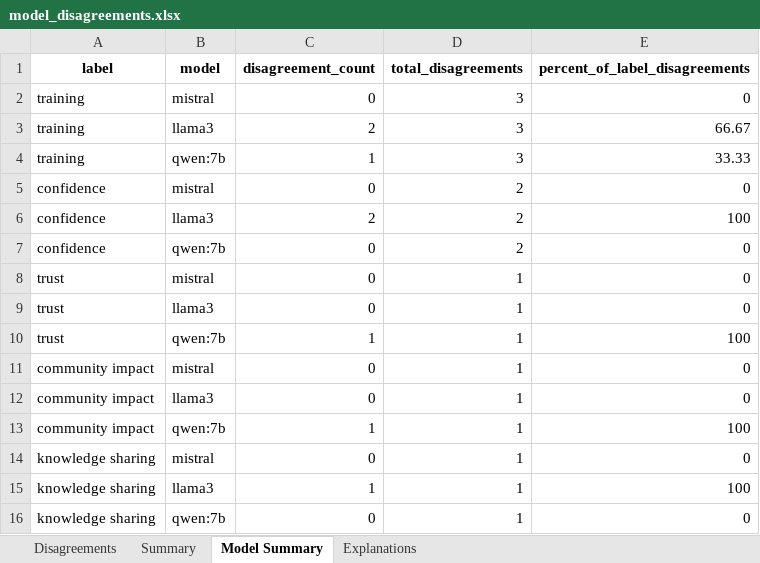
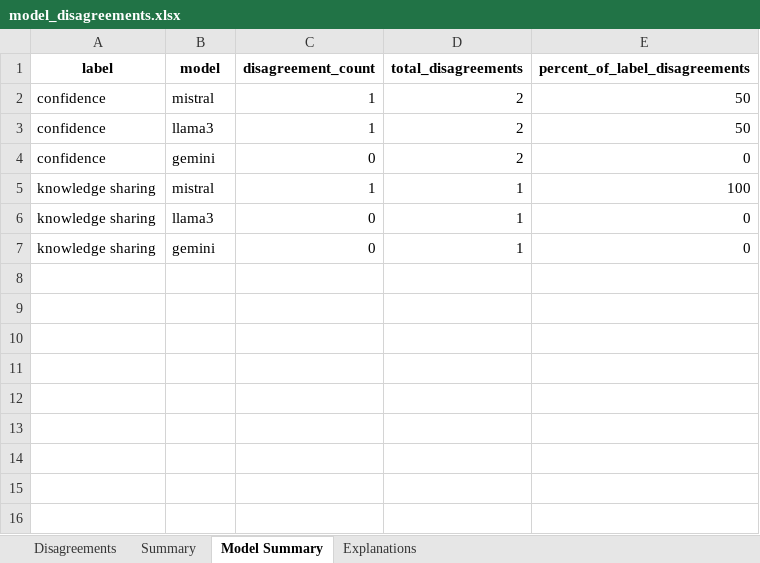
Before and after one commit to SeanBL/chw-tap, an Excel workbook: data/outputs/model_disagreements.xlsx, sheet Model Summary, drawn as a sheet; values as stored, in another font and other column widths than the file's, no borders; removed rows and columns are numbered as before the commit, all else as after; the diff names each change by its address in the sheet, - before the commit and + after, or states it on an @@ line.

Commit message:
adjust gemini model

```diff
--- a/data/outputs/model_disagreements.xlsx (sheet Model Summary)
+++ b/data/outputs/model_disagreements.xlsx (sheet Model Summary)
-row 2: training | mistral | 0 | 3 | 0
-row 3: training | llama3 | 2 | 3 | 66.67
-row 4: training | qwen:7b | 1 | 3 | 33.33
-C2 (disagreement_count): 0
+C2 (disagreement_count): 1
-E2 (percent_of_label_disagreements): 0
+E2 (percent_of_label_disagreements): 50
-C3 (disagreement_count): 2
+C3 (disagreement_count): 1
-E3 (percent_of_label_disagreements): 100
+E3 (percent_of_label_disagreements): 50
-B4 (model): qwen:7b
+B4 (model): gemini
-row 8: trust | mistral | 0 | 1 | 0
-row 9: trust | llama3 | 0 | 1 | 0
-row 10: trust | qwen:7b | 1 | 1 | 100
-row 11: community impact | mistral | 0 | 1 | 0
-row 12: community impact | llama3 | 0 | 1 | 0
-A5 (label): community impact
+A5 (label): knowledge sharing
-B5 (model): qwen:7b
+B5 (model): mistral
-B6 (model): mistral
+B6 (model): llama3
-row 15: knowledge sharing | llama3 | 1 | 1 | 100
-B7 (model): qwen:7b
+B7 (model): gemini
```
Also changed, not shown: sheet Summary, sheet Disagreements, sheet Explanations, data/outputs/concept_frequency_consensus.xlsx, data/outputs/irr_scores.xlsx, 7 other files.
